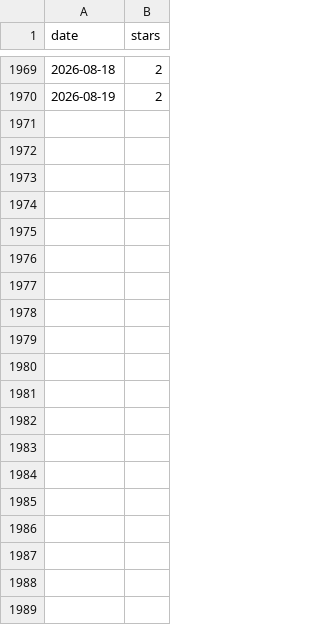
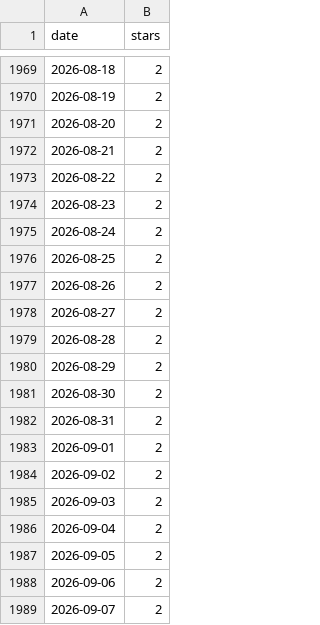
Before and after one commit to nagusubra/traffic, a CSV file: .metrics/data/AI-customer-counter/stars.csv, drawn as a sheet; only a part is shown, gaps mark what is left out; the diff covers the shown part only.

```diff
--- a/.metrics/data/AI-customer-counter/stars.csv
+++ b/.metrics/data/AI-customer-counter/stars.csv
@@ -1970 +1970,20 @@ date,stars
 2026-08-19,2
+2026-08-20,2
+2026-08-21,2
+2026-08-22,2
+2026-08-23,2
+2026-08-24,2
+2026-08-25,2
+2026-08-26,2
+2026-08-27,2
+2026-08-28,2
+2026-08-29,2
+2026-08-30,2
+2026-08-31,2
+2026-09-01,2
+2026-09-02,2
+2026-09-03,2
+2026-09-04,2
+2026-09-05,2
+2026-09-06,2
+2026-09-07,2
```
Also changed, not shown: 26 added rows elsewhere in this file, .metrics/data/duvals_triangle_plotter/stars.csv, .metrics/data/industry-hackathon-lab/stars.csv, 2 other files.
